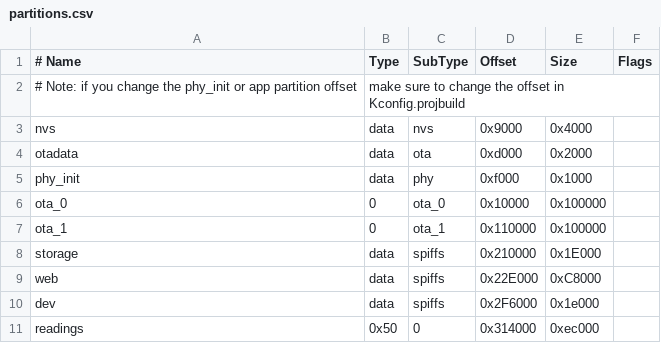
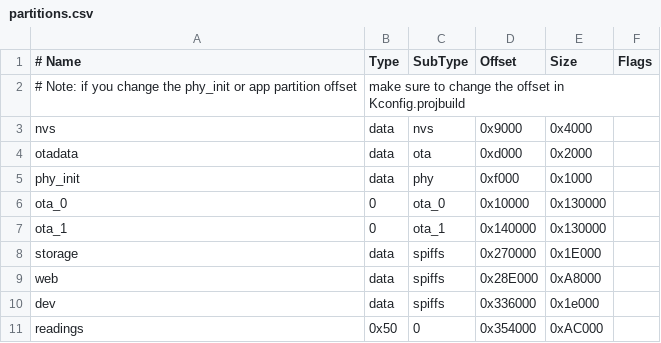
Before and after one commit to airmeter-io/AirMeter.IO.Firmware, a CSV file: partitions.csv, drawn as a sheet.

Commit message:
Support for mqtts Support for username/password authentication for mqtt/mqtts. Separated config for info and readings topic into two separate values. Increased size of code partitions at expense of web and datalog, inclusion of certificate bundle used most of remaining space.

```diff
--- a/partitions.csv
+++ b/partitions.csv
@@ -5,7 +5,7 @@ otadata,  data, ota,     0xd000,    0x2000
 phy_init, data, phy,     0xf000,    0x1000
-ota_0,    0,    ota_0,   0x10000,   0x100000
-ota_1,    0,    ota_1,   0x110000,  0x100000
-storage,  data, spiffs,  0x210000,  0x1E000
-web,      data, spiffs,  0x22E000,  0xC8000
-dev,      data, spiffs,  0x2F6000,  0x1e000
-readings, 0x50, 0,       0x314000,  0xec000
+ota_0,    0,    ota_0,   0x10000,   0x130000
+ota_1,    0,    ota_1,   0x140000,  0x130000
+storage,  data, spiffs,  0x270000,  0x1E000
+web,      data, spiffs,  0x28E000,  0xA8000
+dev,      data, spiffs,  0x336000,  0x1e000
+readings, 0x50, 0,       0x354000,  0xAC000
```
Also changed, not shown: 23 other files.
